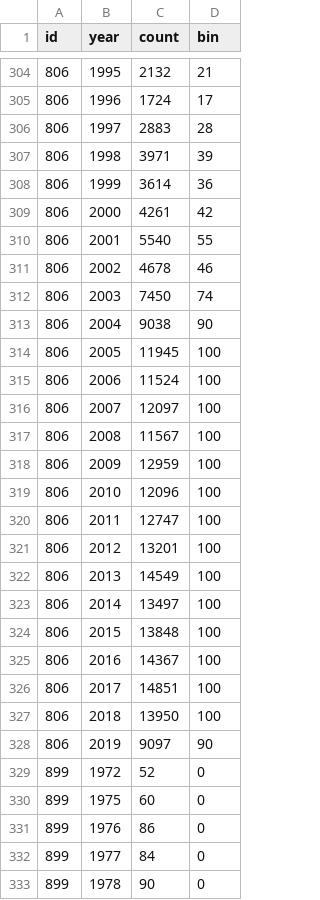
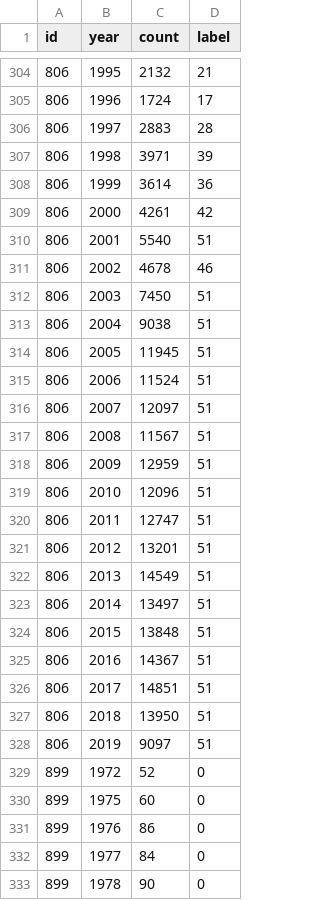
Before and after one commit to usamakh20/dblp, a CSV file: ML_data/FoR_bin_100.csv, drawn as a sheet; only a part is shown, gaps mark what is left out; the diff covers the shown part only.

```diff
--- a/ML_data/FoR_bin_100.csv
+++ b/ML_data/FoR_bin_100.csv
@@ -1 +1 @@
-id,year,count,bin
+id,year,count,label
@@ -309,21 +309,21 @@ id,year,count,bin
 806,2000,4261,42
-806,2001,5540,55
+806,2001,5540,51
 806,2002,4678,46
-806,2003,7450,74
-806,2004,9038,90
-806,2005,11945,100
-806,2006,11524,100
-806,2007,12097,100
-806,2008,11567,100
-806,2009,12959,100
-806,2010,12096,100
-806,2011,12747,100
-806,2012,13201,100
-806,2013,14549,100
-806,2014,13497,100
-806,2015,13848,100
-806,2016,14367,100
-806,2017,14851,100
-806,2018,13950,100
-806,2019,9097,90
+806,2003,7450,51
+806,2004,9038,51
+806,2005,11945,51
+806,2006,11524,51
+806,2007,12097,51
+806,2008,11567,51
+806,2009,12959,51
+806,2010,12096,51
+806,2011,12747,51
+806,2012,13201,51
+806,2013,14549,51
+806,2014,13497,51
+806,2015,13848,51
+806,2016,14367,51
+806,2017,14851,51
+806,2018,13950,51
+806,2019,9097,51
 899,1972,52,0
```
Also changed, not shown: 70 edited cells elsewhere in this file, ML_data/Conference_bin_100.csv, 2 other files.
